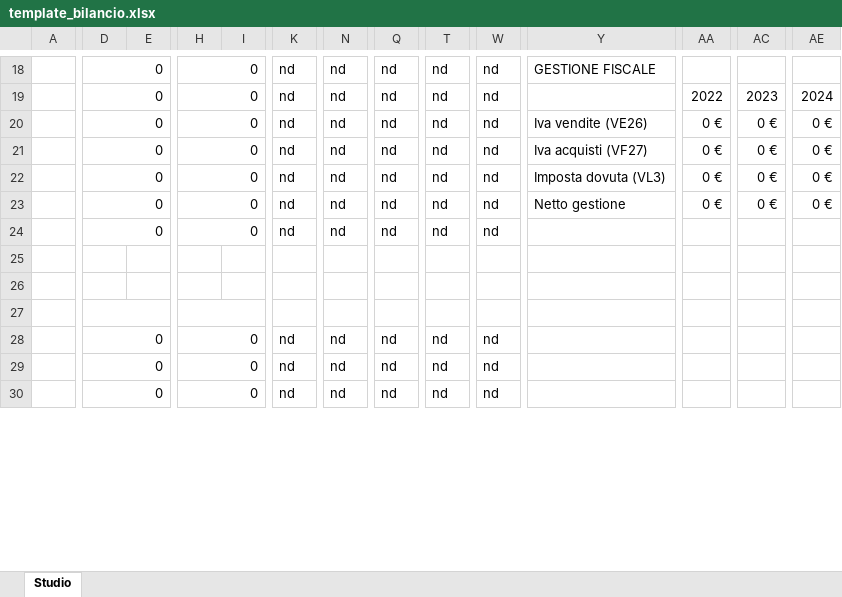
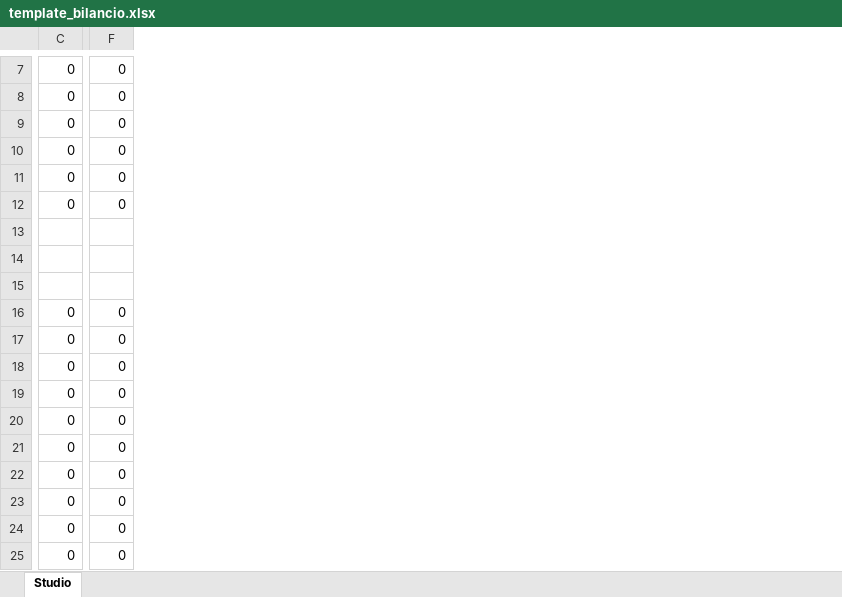
Before and after one commit to OscarCorsini/piattaforma-riclassificazione-bilanci, an Excel workbook: template_bilancio.xlsx, sheet Studio, drawn as a sheet; only a part is shown, gaps mark what is left out; values as stored, in another font and other column widths than the file's, no cell formats; charts and pictures and conditional formats not drawn; removed rows and columns are numbered as before the commit, all else as after; rows hold the shown columns only; the diff covers the shown part only; the diff names each change by its address in the sheet, - before the commit and + after, or states it on an @@ line.

Commit message:
Fix rilevamento anni template, glitch upload PDF, nuovo template Excel

```diff
--- a/template_bilancio.xlsx (sheet Studio)
+++ b/template_bilancio.xlsx (sheet Studio)
-column A, empty
@@ column E hidden, empty @@
-column I, empty
-column K, rows 18-21: all nd; rows 23-30: nd | nd |  |  |  | nd | nd | nd
-column N, rows 18-21: all nd; rows 23-30: nd | nd |  |  |  | nd | nd | nd
-column Q, rows 18-21: all nd; rows 23-30: nd | nd |  |  |  | nd | nd | nd
-column T, rows 18-21: all nd; rows 23-30: nd | nd |  |  |  | nd | nd | nd
-column W, rows 18-21: all nd; rows 23-30: nd | nd |  |  |  | nd | nd | nd
-column Y, rows 18-21: GESTIONE FISCALE |  | Iva vendite (VE26) | Iva acquisti (VF27); row 23: Netto gestione
-column AA, rows 19-21: 2022 | 0 € | 0 €; row 23: 0 €
-column AC, rows 19-21: 2023 | 0 € | 0 €; row 23: 0 €
-column AE, rows 19-21: 2024 | 0 € | 0 €; row 23: 0 €
-D18:E18 merged
-H18:I18 merged
-D19:E19 merged
-H19:I19 merged
-D20:E20 merged
-H20:I20 merged
-D21:E21 merged
-H21:I21 merged
-row 22:  | 0 |  | 0 |  | nd | nd | nd | nd | nd | Imposta dovuta (VL3) | 0 € | 0 € | 0 €
-D23:E23 merged
-H23:I23 merged
-D24:E24 merged
-H24:I24 merged
-D27:E27 merged
-H27:I27 merged
-D28:E28 merged
-H28:I28 merged
-D29:E29 merged
-H29:I29 merged
+row 18: 0 | 0
+row 19: 0 | 0
+row 20: 0 | 0
+row 21: 0 | 0
-D30:E30 merged
-H30:I30 merged
+row 23: 0 | 0
+row 24: 0 | 0
+row 25: 0 | 0
```
Also changed, not shown: 3 added rows, 76 removed rows, 1 added column, 8 removed columns, 4 edited cells and merged cells elsewhere in this sheet, cell formats, formulas that keep their value, hidden cells, charts or pictures, 2 other files.
